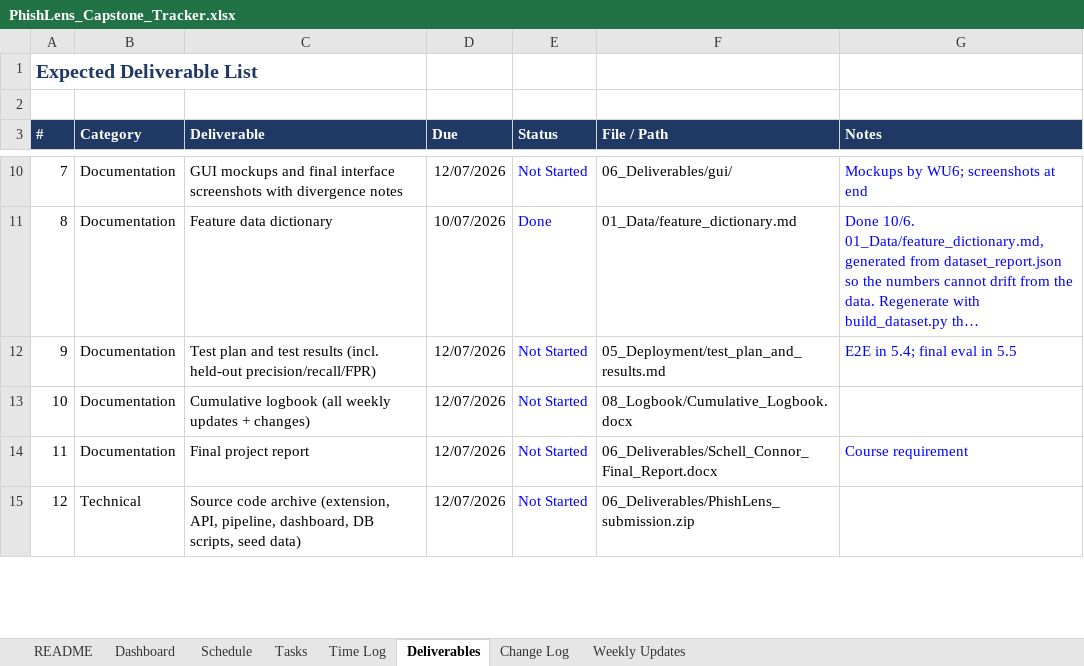
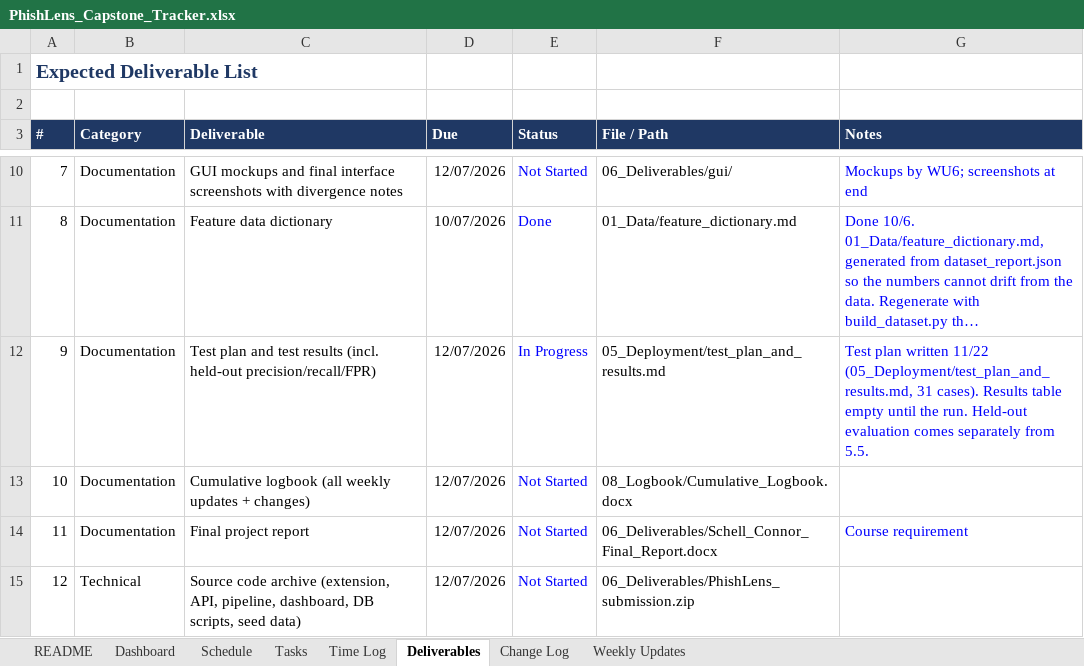
Before and after one commit to connorschell/PhishLens, an Excel workbook: PhishLens_Capstone_Tracker.xlsx, sheet Deliverables, drawn as a sheet; only a part is shown, gaps mark what is left out; long unchanged cells end in …; values as stored, in another font and other column widths than the file's, no borders; conditional formats not drawn; the diff names each change by its address in the sheet, - before the commit and + after, or states it on an @@ line.

```diff
--- a/PhishLens_Capstone_Tracker.xlsx (sheet Deliverables)
+++ b/PhishLens_Capstone_Tracker.xlsx (sheet Deliverables)
-E12 (Status): Not Started
+E12 (Status): In Progress
-G12 (Notes): E2E in 5.4; final eval in 5.5
+G12 (Notes): Test plan written 11/22 (05_Deployment/test_plan_and_results.md, 31 cases). Results table empty until the run. Held-out evaluation comes separately from 5.5.
```
Also changed, not shown: sheet Time Log, sheet Tasks, sheet Change Log, sheet Weekly Updates, 3 other files.
